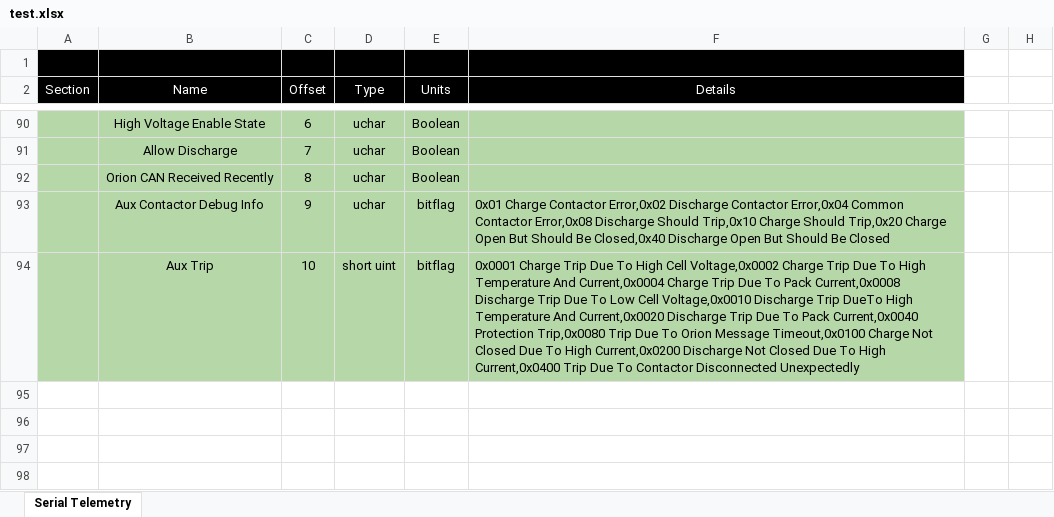
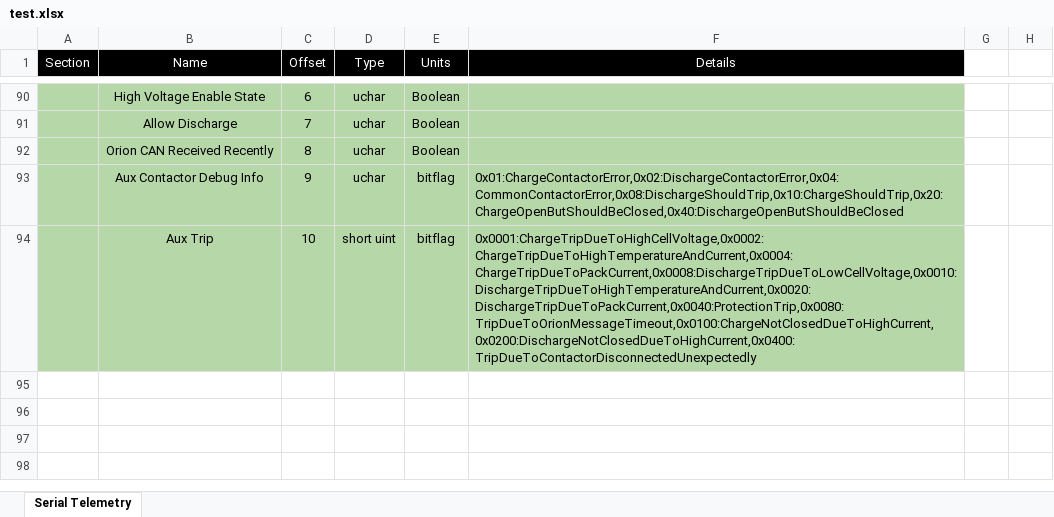
Before and after one commit to UCSolarCarTeam/Helios-Packet-Parser, an Excel workbook: test.xlsx, sheet Serial Telemetry, drawn as a sheet; only a part is shown, gaps mark what is left out; values as stored, in another font and other column widths than the file's, no borders; removed rows and columns are numbered as before the commit, all else as after; the diff covers the shown part only; the diff names each change by its address in the sheet, - before the commit and + after, or states it on an @@ line.

```diff
--- a/test.xlsx (sheet Serial Telemetry)
+++ b/test.xlsx (sheet Serial Telemetry)
-row 1: (empty)
-F93 (Details): 0x01 Charge Contactor Error,0x02 Discharge Contactor Error,0x04 Common Contactor Error,0x08 Discharge Should Trip,0x10 Charge Should Trip,0x20 Charge Open But Should Be Closed,0x40 Discharge Open But Should Be Closed
+F93 (Details): 0x01:ChargeContactorError,0x02:DischargeContactorError,0x04:CommonContactorError,0x08:DischargeShouldTrip,0x10:ChargeShouldTrip,0x20:ChargeOpenButShouldBeClosed,0x40:DischargeOpenButShouldBeClosed
-F94 (Details): 0x0001 Charge Trip Due To High Cell Voltage,0x0002 Charge Trip Due To High Temperature And Current,0x0004 Charge Trip Due To Pack Current,0x0008 Discharge Trip Due To Low Cell Voltage,0x0010 Discharge Trip DueTo High Temperature And Current,0x0020 Discharge Trip Due To Pack Current,0x0040 Protection Trip,0x0080 Trip Due To Orion Message Timeout,0x0100 Charge Not Closed Due To High Current,0x0200 Discharge Not Closed Due To High Current,0x0400 Trip Due To Contactor Disconnected Unexpectedly
+F94 (Details): 0x0001:ChargeTripDueToHighCellVoltage,0x0002:ChargeTripDueToHighTemperatureAndCurrent,0x0004:ChargeTripDueToPackCurrent,0x0008:DischargeTripDueToLowCellVoltage,0x0010:DischargeTripDueToHighTemperatureAndCurrent,0x0020:DischargeTripDueToPackCurrent,0x0040:ProtectionTrip,0x0080:TripDueToOrionMessageTimeout,0x0100:ChargeNotClosedDueToHighCurrent,0x0200:DischargeNotClosedDueToHighCurrent,0x0400:TripDueToContactorDisconnectedUnexpectedly
```
Also changed, not shown: 2 added rows, 1 removed row and 46 edited cells elsewhere in this sheet, 1 other file.
